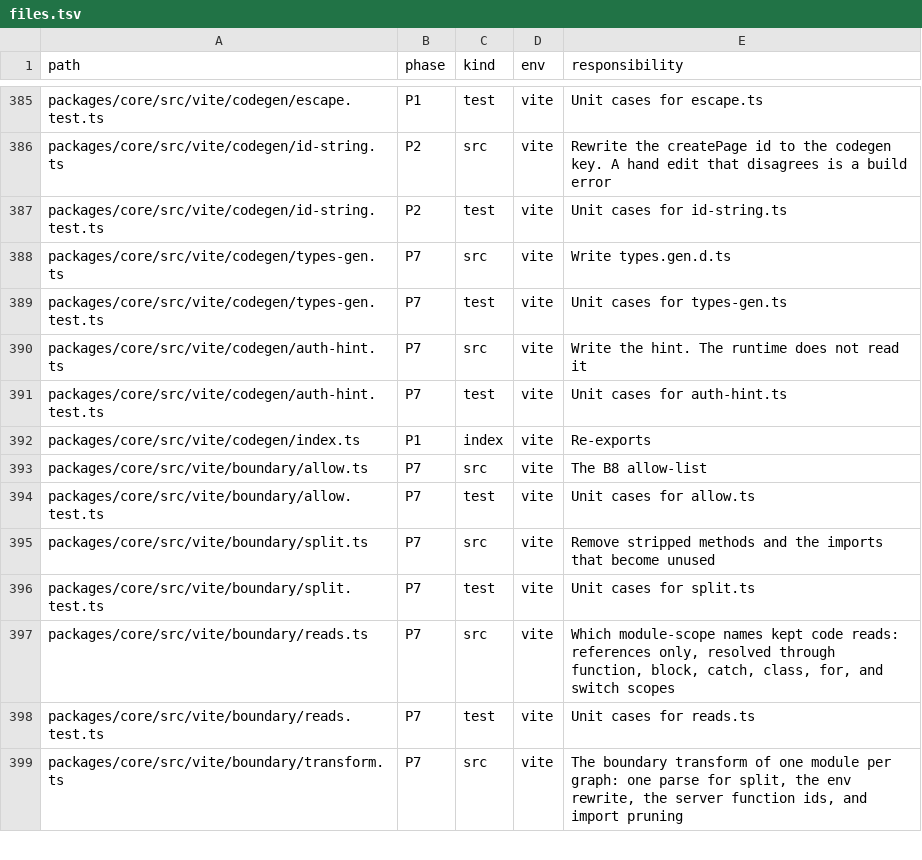
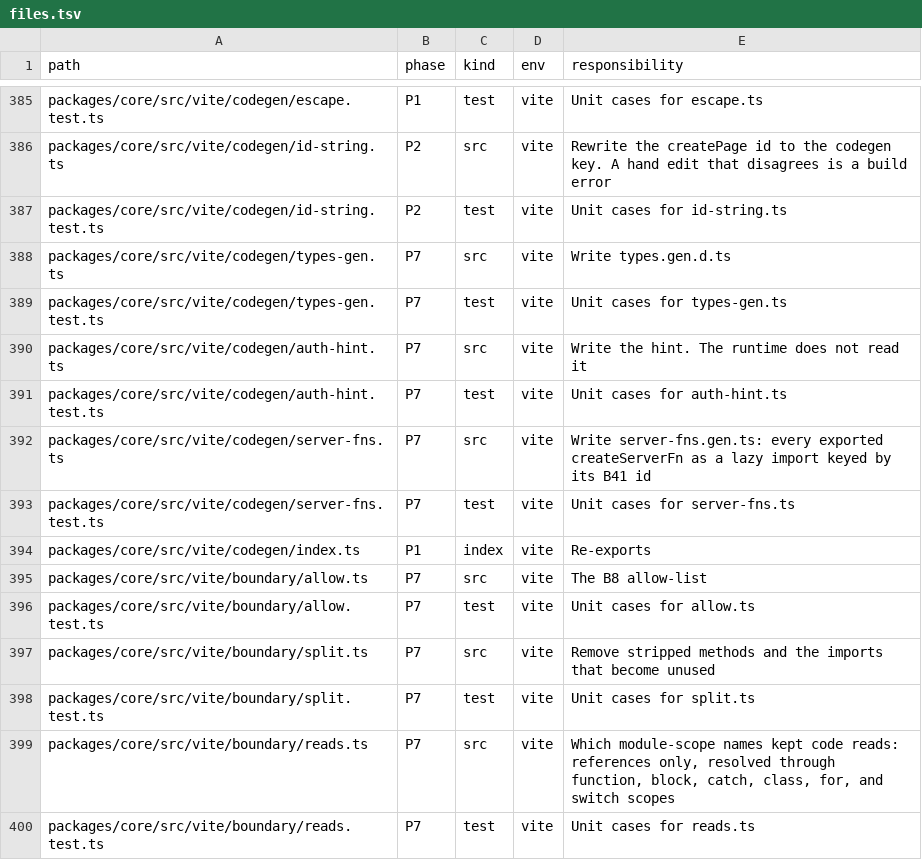
Before and after one commit to lovrozagar/flare, a TSV file: blueprint/files.tsv, drawn as a sheet; only a part is shown, gaps mark what is left out; the shorter side is filled out with more unchanged rows.

Commit message:
feat(bit-07): codegen writes server-fns.gen.ts for createServer
Heading: vite/codegen/server-fns.test.ts (9e42ca9, with types-gen).

generateServerFns reads every app file under src except src/_gen, extracts
each exported createServerFn, assigns its B41 id, and writes one lazy import
per function keyed by that id, for createServer({ serverFns }). The same
export name in two files is two functions. A collision, and a call that is
not a direct export, fail the build.

red: server-fns.test.ts could not import ./server-fns.ts.

```diff
--- a/blueprint/files.tsv
+++ b/blueprint/files.tsv
@@ -391,2 +391,4 @@ packages/core/src/vite/codegen/auth-hint.ts	P7	src	vite	Write the hint. The runt
 packages/core/src/vite/codegen/auth-hint.test.ts	P7	test	vite	Unit cases for auth-hint.ts
+packages/core/src/vite/codegen/server-fns.ts	P7	src	vite	Write server-fns.gen.ts: every exported createServerFn as a lazy import keyed by its B41 id
+packages/core/src/vite/codegen/server-fns.test.ts	P7	test	vite	Unit cases for server-fns.ts
 packages/core/src/vite/codegen/index.ts	P1	index	vite	Re-exports
```
Also changed, not shown: 2 other files.
